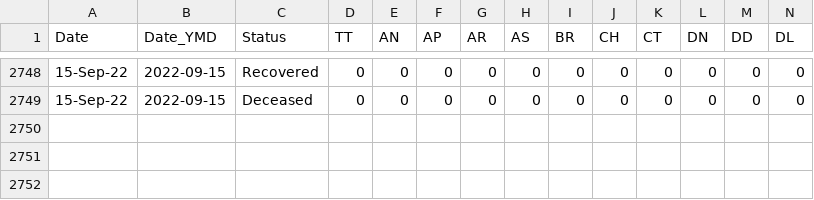
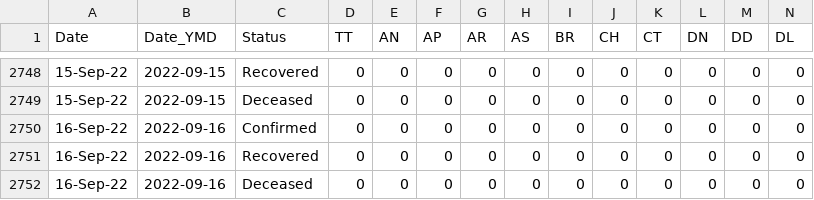
Before and after one commit to datakind-blr/covid19bharat_data, a CSV file: csv/latest/state_wise_daily.csv, drawn as a sheet; only a part is shown, gaps mark what is left out; rows hold the shown columns only; the diff names each change by its address in the sheet, - before the commit and + after, or states it on an @@ line.

Commit message:
data updated on - Thu Sep 15 00:49:05 IST 2022

```diff
--- a/csv/latest/state_wise_daily.csv
+++ b/csv/latest/state_wise_daily.csv
+row 2750: 16-Sep-22 | 2022-09-16 | Confirmed | 0 | 0 | 0 | 0 | 0 | 0 | 0 | 0 | 0 | 0 | 0
+row 2751: 16-Sep-22 | 2022-09-16 | Recovered | 0 | 0 | 0 | 0 | 0 | 0 | 0 | 0 | 0 | 0 | 0
+row 2752: 16-Sep-22 | 2022-09-16 | Deceased | 0 | 0 | 0 | 0 | 0 | 0 | 0 | 0 | 0 | 0 | 0
```
Also changed, not shown: csv/latest/case_time_series.csv.
